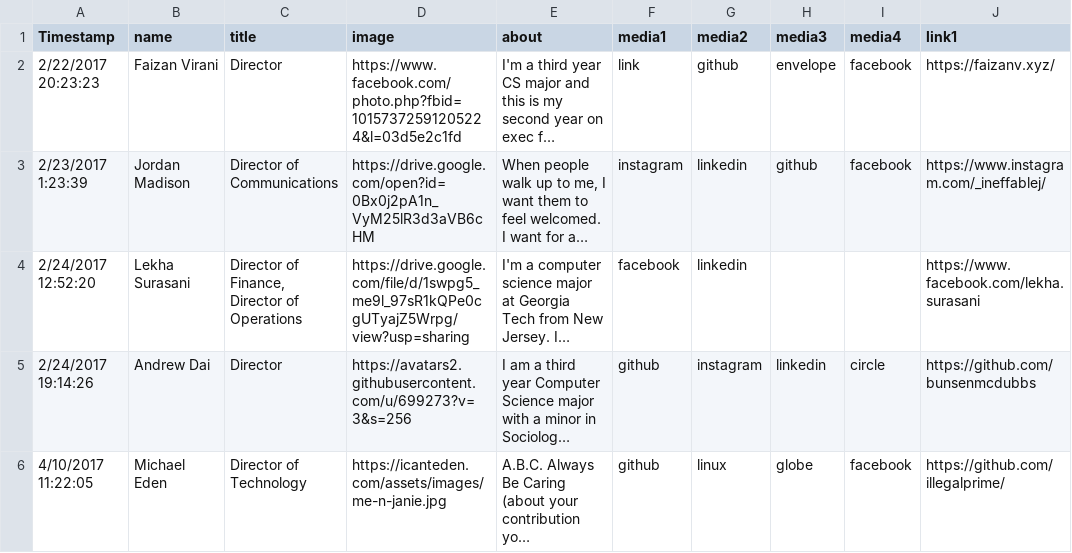
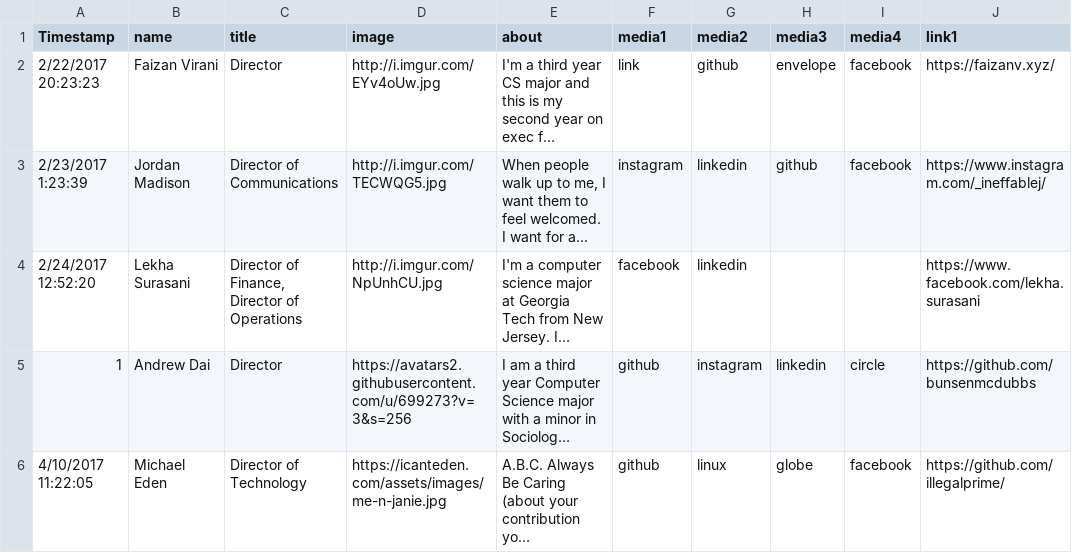
Before and after one commit to HackGT/hackgt-org-website, a CSV file: _data/exec.csv, drawn as a sheet; only a part is shown; long unchanged cells end in …; the diff names each change by its address in the sheet, - before the commit and + after, or states it on an @@ line.

```diff
--- a/_data/exec.csv
+++ b/_data/exec.csv
-D2 (image): https://www.facebook.com/photo.php?fbid=10157372591205224&l=03d5e2c1fd
+D2 (image): http://i.imgur.com/EYv4oUw.jpg
-D3 (image): https://drive.google.com/open?id=0Bx0j2pA1n_VyM25lR3d3aVB6cHM
+D3 (image): http://i.imgur.com/TECWQG5.jpg
-D4 (image): https://drive.google.com/file/d/1swpg5_me9l_97sR1kQPe0cgUTyajZ5Wrpg/view?usp=sharing
+D4 (image): http://i.imgur.com/NpUnhCU.jpg
-A5 (Timestamp): 2/24/2017 19:14:26
+A5 (Timestamp): 1
```
Also changed, not shown: _data/members.csv, 16 other files.
